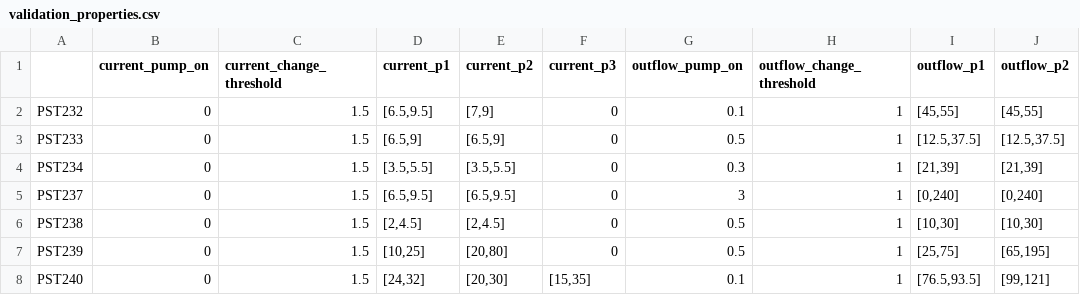
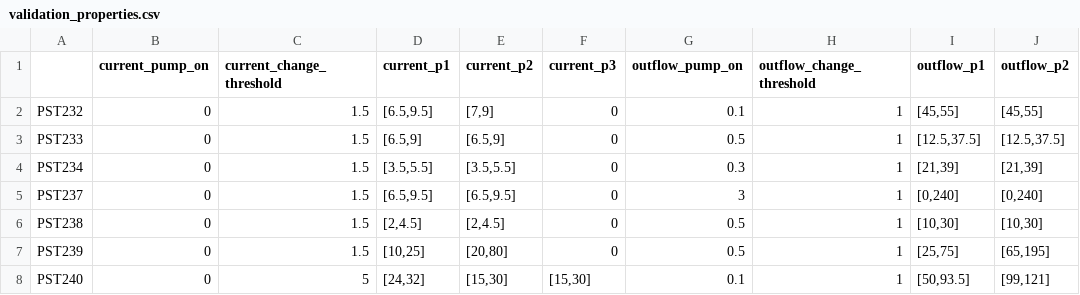
Before and after one commit to wybrenoppedijk/Master-Thesis, a CSV file: data/validation_properties.csv, drawn as a sheet; only a part is shown; the diff names each change by its address in the sheet, - before the commit and + after, or states it on an @@ line.

Commit message:
improved data validator

```diff
--- a/data/validation_properties.csv
+++ b/data/validation_properties.csv
-C8 (current_change_threshold): 1.5
+C8 (current_change_threshold): 5
-E8 (current_p2): [20,30]
+E8 (current_p2): [15,30]
-F8 (current_p3): [15,35]
+F8 (current_p3): [15,30]
-I8 (outflow_p1): [76.5,93.5]
+I8 (outflow_p1): [50,93.5]
```
Also changed, not shown: 5 other files.
